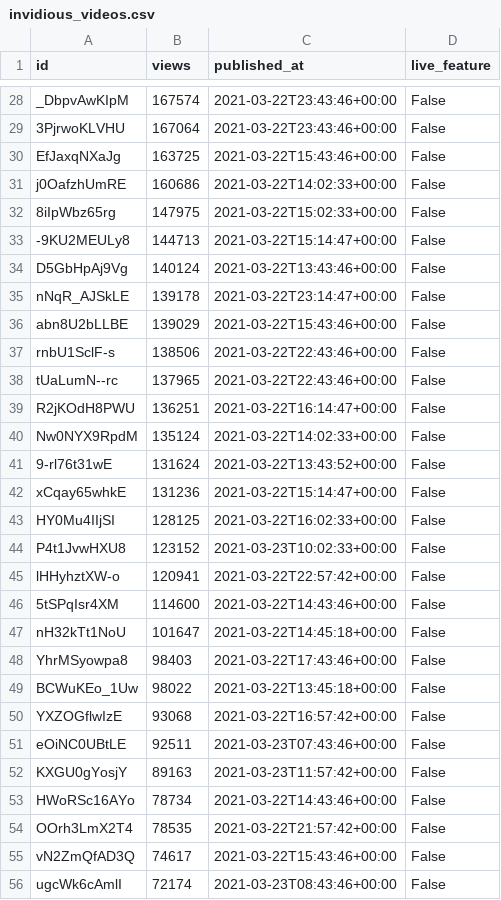
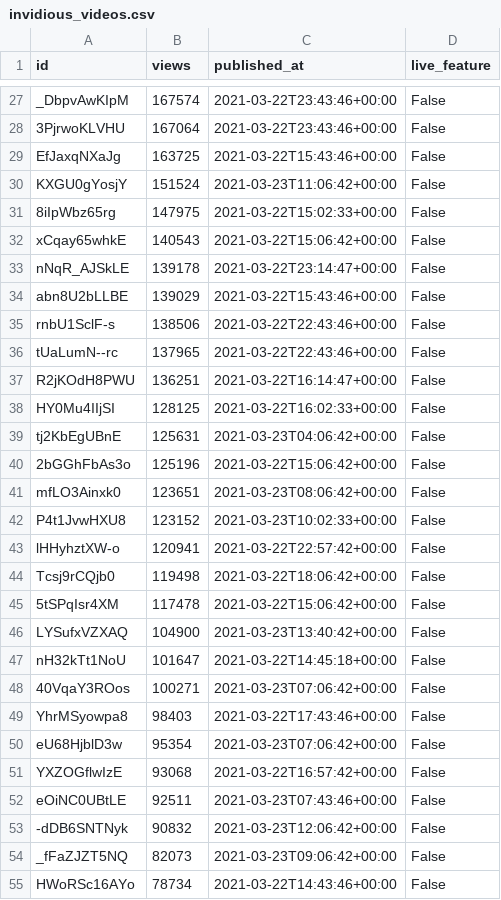
Before and after one commit to cross-internet/api, a CSV file: public/invidious_videos.csv, drawn as a sheet; only a part is shown, gaps mark what is left out; the shorter side is filled out with more unchanged rows; the diff covers the shown part only.

```diff
--- a/public/invidious_videos.csv
+++ b/public/invidious_videos.csv
@@ -30,6 +29,5 @@ _DbpvAwKIpM,167574,2021-03-22T23:43:46+00:00,False
 EfJaxqNXaJg,163725,2021-03-22T15:43:46+00:00,False
-j0OafzhUmRE,160686,2021-03-22T14:02:33+00:00,False
+KXGU0gYosjY,151524,2021-03-23T11:06:42+00:00,False
 8iIpWbz65rg,147975,2021-03-22T15:02:33+00:00,False
--9KU2MEULy8,144713,2021-03-22T15:14:47+00:00,False
-D5GbHpAj9Vg,140124,2021-03-22T13:43:46+00:00,False
+xCqay65whkE,140543,2021-03-22T15:06:42+00:00,False
 nNqR_AJSkLE,139178,2021-03-22T23:14:47+00:00,False
@@ -39,15 +37,19 @@ tUaLumN--rc,137965,2021-03-22T22:43:46+00:00,False
 R2jKOdH8PWU,136251,2021-03-22T16:14:47+00:00,False
-Nw0NYX9RpdM,135124,2021-03-22T14:02:33+00:00,False
-9-rl76t31wE,131624,2021-03-22T13:43:52+00:00,False
-xCqay65whkE,131236,2021-03-22T15:14:47+00:00,False
 HY0Mu4IIjSI,128125,2021-03-22T16:02:33+00:00,False
+tj2KbEgUBnE,125631,2021-03-23T04:06:42+00:00,False
+2bGGhFbAs3o,125196,2021-03-22T15:06:42+00:00,False
+mfLO3Ainxk0,123651,2021-03-23T08:06:42+00:00,False
 P4t1JvwHXU8,123152,2021-03-23T10:02:33+00:00,False
 lHHyhztXW-o,120941,2021-03-22T22:57:42+00:00,False
-5tSPqIsr4XM,114600,2021-03-22T14:43:46+00:00,False
+Tcsj9rCQjb0,119498,2021-03-22T18:06:42+00:00,False
+5tSPqIsr4XM,117478,2021-03-22T15:06:42+00:00,False
+LYSufxVZXAQ,104900,2021-03-23T13:40:42+00:00,False
 nH32kTt1NoU,101647,2021-03-22T14:45:18+00:00,False
+40VqaY3ROos,100271,2021-03-23T07:06:42+00:00,False
 YhrMSyowpa8,98403,2021-03-22T17:43:46+00:00,False
-BCWuKEo_1Uw,98022,2021-03-22T13:45:18+00:00,False
+eU68HjblD3w,95354,2021-03-23T07:06:42+00:00,False
 YXZOGflwIzE,93068,2021-03-22T16:57:42+00:00,False
 eOiNC0UBtLE,92511,2021-03-23T07:43:46+00:00,False
-KXGU0gYosjY,89163,2021-03-23T11:57:42+00:00,False
+-dDB6SNTNyk,90832,2021-03-23T12:06:42+00:00,False
+_fFaZJZT5NQ,82073,2021-03-23T09:06:42+00:00,False
 HWoRSc16AYo,78734,2021-03-22T14:43:46+00:00,False
```
Also changed, not shown: 2 added rows, 3 removed rows and 8 edited cells elsewhere in this file, 1 other file.
